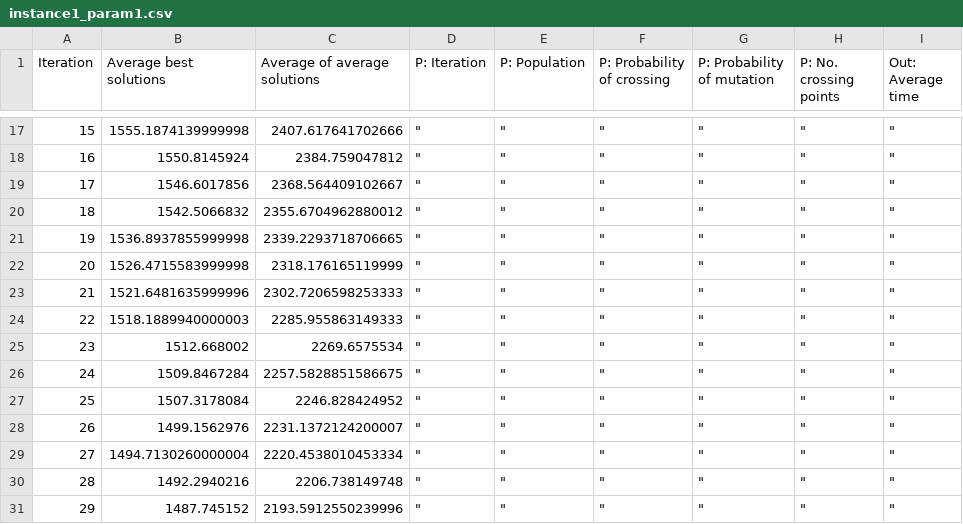
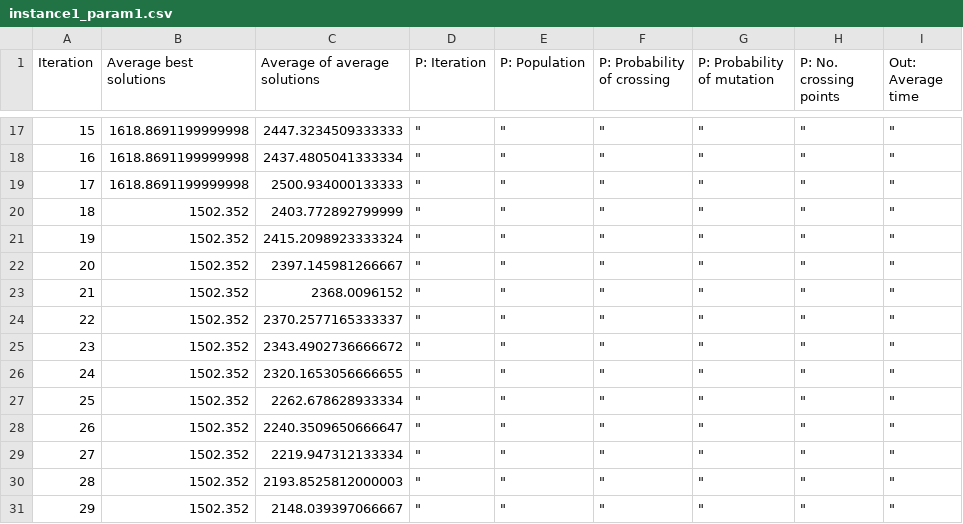
Before and after one commit to TopRamen1/Truck-Packing-Algorithm, a CSV file: Code/outputs/instance1_param1.csv, drawn as a sheet; only a part is shown, gaps mark what is left out; the diff covers the shown part only.

```diff
--- a/Code/outputs/instance1_param1.csv
+++ b/Code/outputs/instance1_param1.csv
@@ -17,15 +17,15 @@ Iteration,Average best solutions,Average of average solutions,P: Iteration,P: Po
-15,1555.1874139999998,2407.617641702666," "" "," "" "," "" "," "" "," "" "," "" "
-16,1550.8145924,2384.759047812," "" "," "" "," "" "," "" "," "" "," "" "
-17,1546.6017856,2368.564409102667," "" "," "" "," "" "," "" "," "" "," "" "
-18,1542.5066832,2355.6704962880012," "" "," "" "," "" "," "" "," "" "," "" "
-19,1536.8937855999998,2339.2293718706665," "" "," "" "," "" "," "" "," "" "," "" "
-20,1526.4715583999998,2318.176165119999," "" "," "" "," "" "," "" "," "" "," "" "
-21,1521.6481635999996,2302.7206598253333," "" "," "" "," "" "," "" "," "" "," "" "
-22,1518.1889940000003,2285.955863149333," "" "," "" "," "" "," "" "," "" "," "" "
-23,1512.668002,2269.6575534," "" "," "" "," "" "," "" "," "" "," "" "
-24,1509.8467284,2257.5828851586675," "" "," "" "," "" "," "" "," "" "," "" "
-25,1507.3178084,2246.828424952," "" "," "" "," "" "," "" "," "" "," "" "
-26,1499.1562976,2231.1372124200007," "" "," "" "," "" "," "" "," "" "," "" "
-27,1494.7130260000004,2220.4538010453334," "" "," "" "," "" "," "" "," "" "," "" "
-28,1492.2940216,2206.738149748," "" "," "" "," "" "," "" "," "" "," "" "
-29,1487.745152,2193.5912550239996," "" "," "" "," "" "," "" "," "" "," "" "
+15,1618.8691199999998,2447.3234509333333," "" "," "" "," "" "," "" "," "" "," "" "
+16,1618.8691199999998,2437.4805041333334," "" "," "" "," "" "," "" "," "" "," "" "
+17,1618.8691199999998,2500.934000133333," "" "," "" "," "" "," "" "," "" "," "" "
+18,1502.352,2403.772892799999," "" "," "" "," "" "," "" "," "" "," "" "
+19,1502.352,2415.2098923333324," "" "," "" "," "" "," "" "," "" "," "" "
+20,1502.352,2397.145981266667," "" "," "" "," "" "," "" "," "" "," "" "
+21,1502.352,2368.0096152," "" "," "" "," "" "," "" "," "" "," "" "
+22,1502.352,2370.2577165333337," "" "," "" "," "" "," "" "," "" "," "" "
+23,1502.352,2343.4902736666672," "" "," "" "," "" "," "" "," "" "," "" "
+24,1502.352,2320.1653056666655," "" "," "" "," "" "," "" "," "" "," "" "
+25,1502.352,2262.678628933334," "" "," "" "," "" "," "" "," "" "," "" "
+26,1502.352,2240.3509650666647," "" "," "" "," "" "," "" "," "" "," "" "
+27,1502.352,2219.947312133334," "" "," "" "," "" "," "" "," "" "," "" "
+28,1502.352,2193.8525812000003," "" "," "" "," "" "," "" "," "" "," "" "
+29,1502.352,2148.039397066667," "" "," "" "," "" "," "" "," "" "," "" "
```
Also changed, not shown: 31 edited cells elsewhere in this file, 6 other files.
